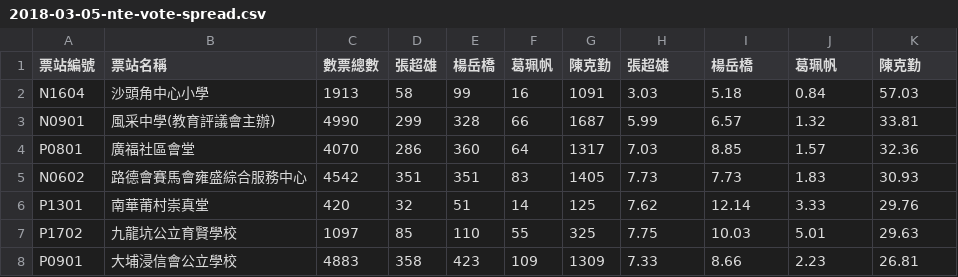
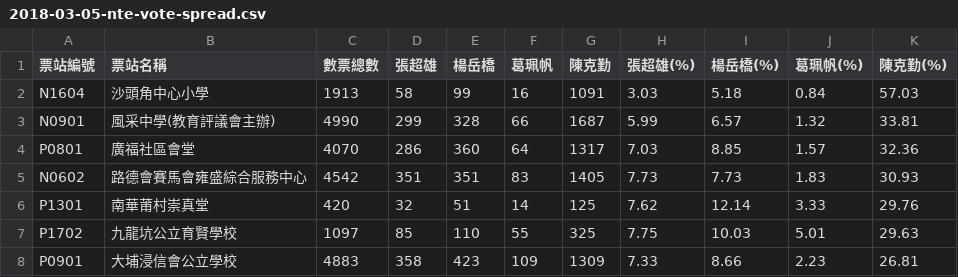
Before and after one commit to hkcnews/data-news, a CSV file: 2018-03-05-nte-vote-spread.csv, drawn as a sheet; only a part is shown.

```diff
--- a/2018-03-05-nte-vote-spread.csv
+++ b/2018-03-05-nte-vote-spread.csv
@@ -1,2 +1,2 @@
-票站編號,票站名稱,數票總數,張超雄,楊岳橋,葛珮帆,陳克勤,張超雄,楊岳橋,葛珮帆,陳克勤
+票站編號,票站名稱,數票總數,張超雄,楊岳橋,葛珮帆,陳克勤,張超雄(%),楊岳橋(%),葛珮帆(%),陳克勤(%)
 N1604,沙頭角中心小學,1913,58,99,16,1091,3.03,5.18,0.84,57.03
```
Also changed, not shown: 2018-03-05-klw-vote-spread.csv, 2 other files.
